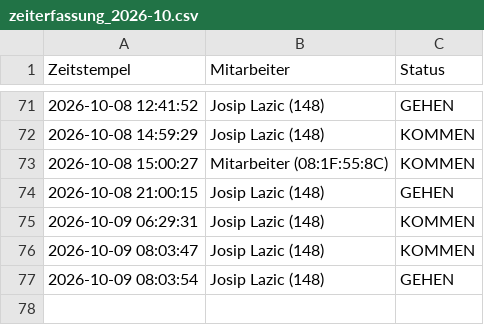
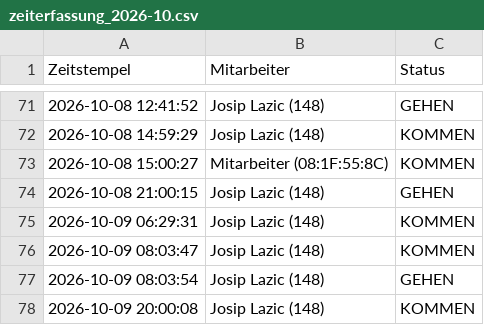
Before and after one commit to nasty007/Zeiterfassung, a CSV file: zeiterfassung_2026-10.csv, drawn as a sheet; only a part is shown, gaps mark what is left out.

Commit message:
NFC Buchung Sync (zeiterfassung_2026-10.csv)

```diff
--- a/zeiterfassung_2026-10.csv
+++ b/zeiterfassung_2026-10.csv
@@ -77 +77,2 @@ Zeitstempel;Mitarbeiter;Status
 2026-10-09 08:03:54;Josip Lazic (148);GEHEN
+2026-10-09 20:00:08;Josip Lazic (148);KOMMEN
```
